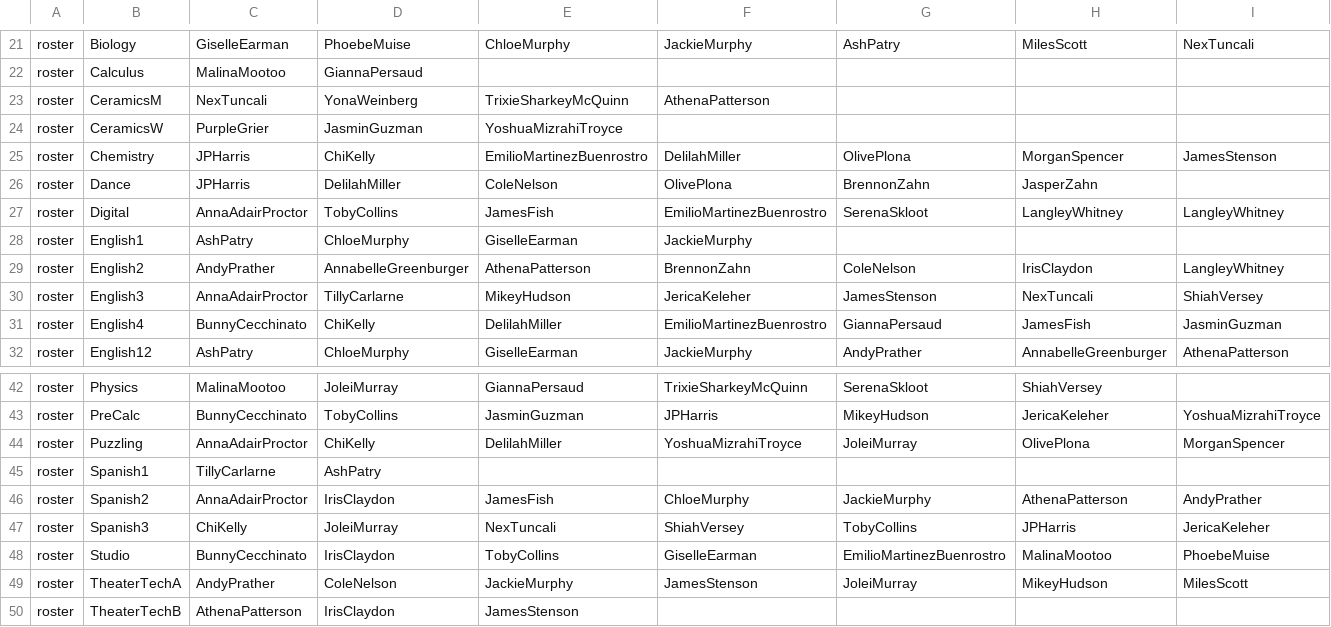
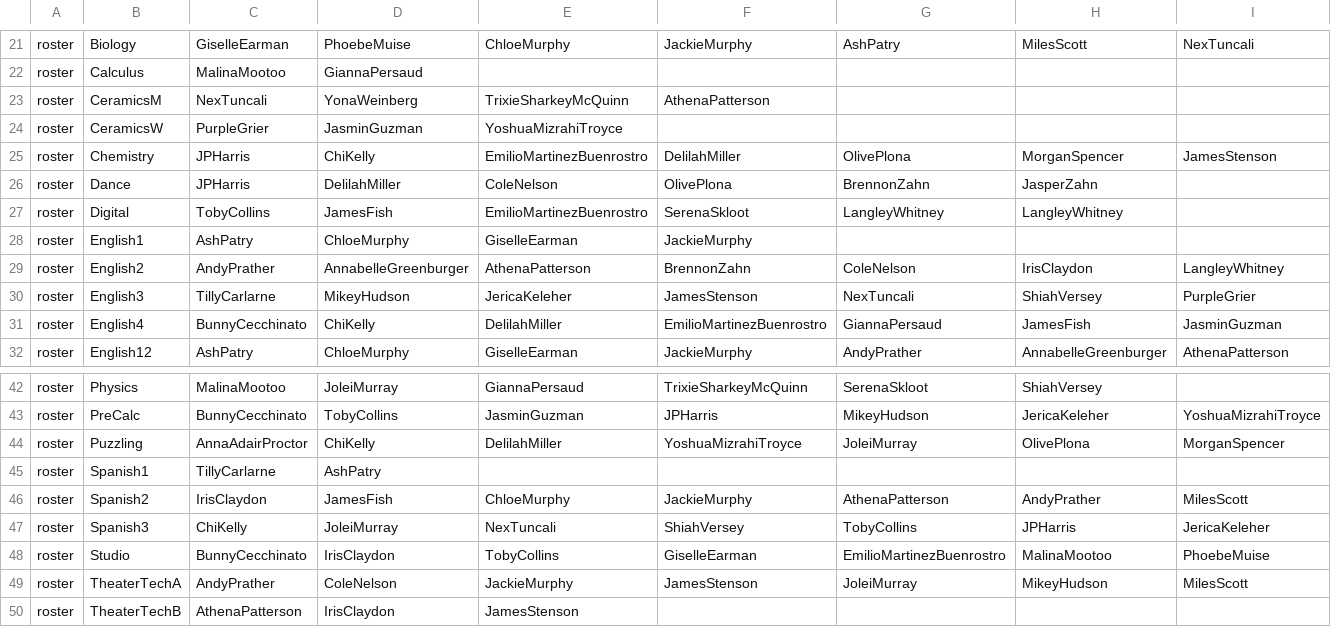
Before and after one commit to buxtonschool/attendance, a CSV file: sd.csv, drawn as a sheet; only a part is shown, gaps mark what is left out; the diff covers the shown part only; the diff names each change by its address in the sheet, - before the commit and + after, or states it on an @@ line.

Commit message:
changed sds

```diff
--- a/sd.csv
+++ b/sd.csv
-C27: AnnaAdairProctor
+C27: TobyCollins
-D27: TobyCollins
+D27: JamesFish
-E27: JamesFish
+E27: EmilioMartinezBuenrostro
-F27: EmilioMartinezBuenrostro
+F27: SerenaSkloot
-G27: SerenaSkloot
+G27: LangleyWhitney
-I27: LangleyWhitney
+I27: (empty)
-C30: AnnaAdairProctor
+C30: TillyCarlarne
-D30: TillyCarlarne
+D30: MikeyHudson
-E30: MikeyHudson
+E30: JericaKeleher
-F30: JericaKeleher
+F30: JamesStenson
-G30: JamesStenson
+G30: NexTuncali
-H30: NexTuncali
+H30: ShiahVersey
-I30: ShiahVersey
+I30: PurpleGrier
-C46: AnnaAdairProctor
+C46: IrisClaydon
-D46: IrisClaydon
+D46: JamesFish
-E46: JamesFish
+E46: ChloeMurphy
-F46: ChloeMurphy
+F46: JackieMurphy
-G46: JackieMurphy
+G46: AthenaPatterson
-H46: AthenaPatterson
+H46: AndyPrather
-I46: AndyPrather
+I46: MilesScott
```
Also changed, not shown: 7 edited cells elsewhere in this file.
